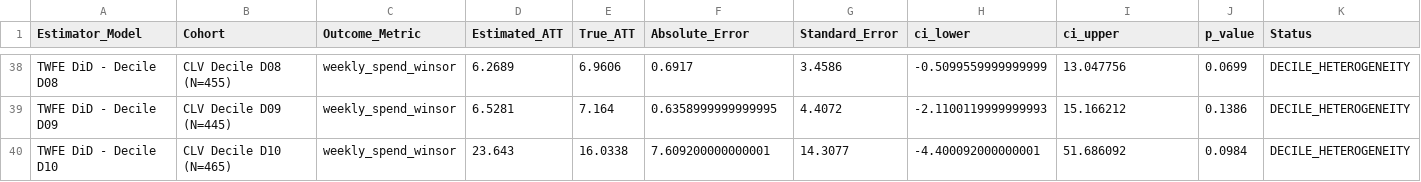
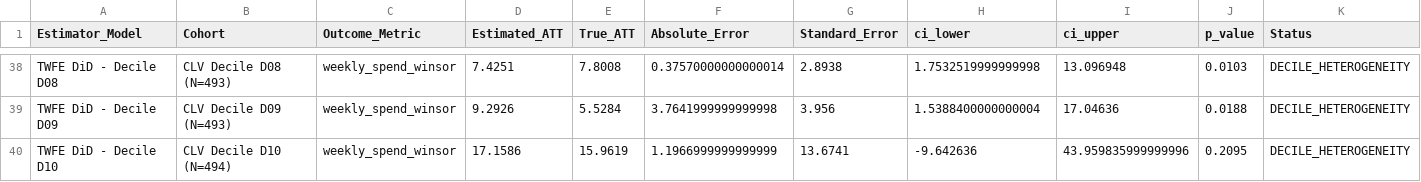
Before and after one commit to rishichouhan905-dotcom/monetization-causal-clv-engine, a CSV file: results/att_vs_truth.csv, drawn as a sheet; only a part is shown, gaps mark what is left out; the diff covers the shown part only; the diff names each change by its address in the sheet, - before the commit and + after, or states it on an @@ line.

```diff
--- a/results/att_vs_truth.csv
+++ b/results/att_vs_truth.csv
-B38 (Cohort): CLV Decile D08 (N=455)
+B38 (Cohort): CLV Decile D08 (N=493)
-D38 (Estimated_ATT): 6.2689
+D38 (Estimated_ATT): 7.4251
-E38 (True_ATT): 6.9606
+E38 (True_ATT): 7.8008
-F38 (Absolute_Error): 0.6917
+F38 (Absolute_Error): 0.37570000000000014
-G38 (Standard_Error): 3.4586
+G38 (Standard_Error): 2.8938
-H38 (ci_lower): -0.5099559999999999
+H38 (ci_lower): 1.7532519999999998
-I38 (ci_upper): 13.047756
+I38 (ci_upper): 13.096948
-J38 (p_value): 0.0699
+J38 (p_value): 0.0103
-B39 (Cohort): CLV Decile D09 (N=445)
+B39 (Cohort): CLV Decile D09 (N=493)
-D39 (Estimated_ATT): 6.5281
+D39 (Estimated_ATT): 9.2926
-E39 (True_ATT): 7.164
+E39 (True_ATT): 5.5284
-F39 (Absolute_Error): 0.6358999999999995
+F39 (Absolute_Error): 3.7641999999999998
-G39 (Standard_Error): 4.4072
+G39 (Standard_Error): 3.956
-H39 (ci_lower): -2.1100119999999993
+H39 (ci_lower): 1.5388400000000004
-I39 (ci_upper): 15.166212
+I39 (ci_upper): 17.04636
-J39 (p_value): 0.1386
+J39 (p_value): 0.0188
-B40 (Cohort): CLV Decile D10 (N=465)
+B40 (Cohort): CLV Decile D10 (N=494)
-D40 (Estimated_ATT): 23.643
+D40 (Estimated_ATT): 17.1586
-E40 (True_ATT): 16.0338
+E40 (True_ATT): 15.9619
-F40 (Absolute_Error): 7.609200000000001
+F40 (Absolute_Error): 1.1966999999999999
-G40 (Standard_Error): 14.3077
+G40 (Standard_Error): 13.6741
-H40 (ci_lower): -4.400092000000001
+H40 (ci_lower): -9.642636
-I40 (ci_upper): 51.686092
+I40 (ci_upper): 43.959835999999996
-J40 (p_value): 0.0984
+J40 (p_value): 0.2095
```
Also changed, not shown: 67 edited cells elsewhere in this file, 5 other files.
